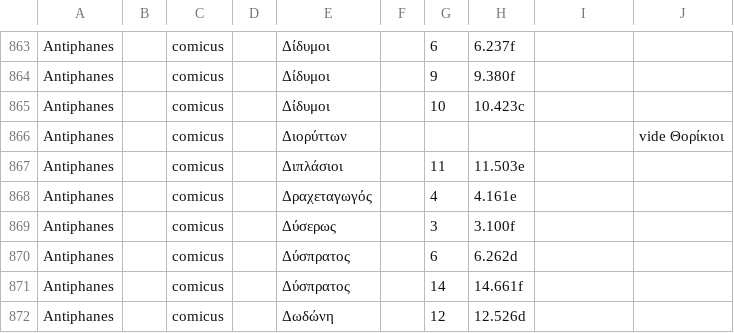
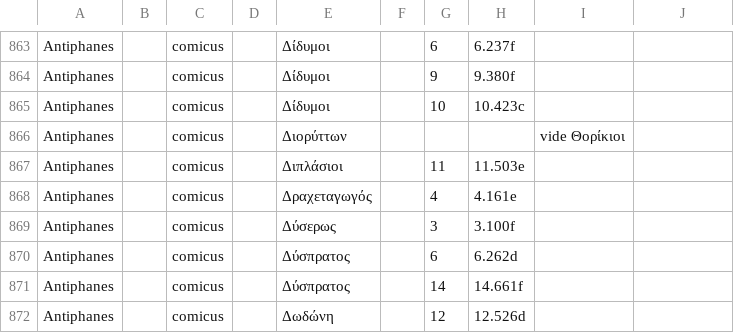
Before and after one commit to DigitalAthenaeus/indexes, a CSV file: Meineke_Index_Scriptorum.csv, drawn as a sheet; only a part is shown, gaps mark what is left out.

Commit message:
fixed line 866

```diff
--- a/Meineke_Index_Scriptorum.csv
+++ b/Meineke_Index_Scriptorum.csv
@@ -865,3 +865,3 @@
 "Antiphanes","","comicus","","Δίδυμοι","","10","10.423c","",""
-"Antiphanes","","comicus","","Διορύττων","","","","","vide Θορίκιοι","",""
+"Antiphanes","","comicus","","Διορύττων","","","","vide Θορίκιοι",""
 "Antiphanes","","comicus","","Διπλάσιοι","","11","11.503e","",""
```
